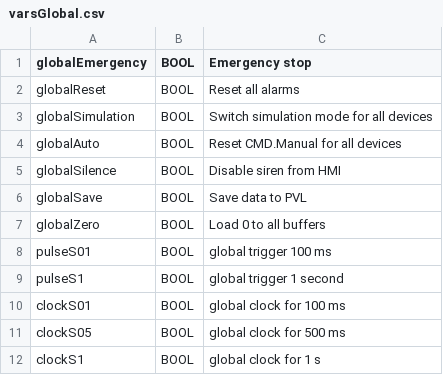
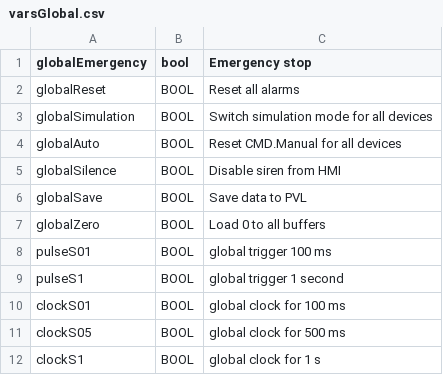
Before and after one commit to Tayoriko/genCodePLCopenXML, a CSV file: src/main/resources/sources/varsGlobal.csv, drawn as a sheet.

```diff
--- a/src/main/resources/sources/varsGlobal.csv
+++ b/src/main/resources/sources/varsGlobal.csv
@@ -1,2 +1,2 @@
-globalEmergency,BOOL,Emergency stop
+globalEmergency,bool,Emergency stop
 globalReset,BOOL,Reset all alarms
```
Also changed, not shown: 20 other files.
